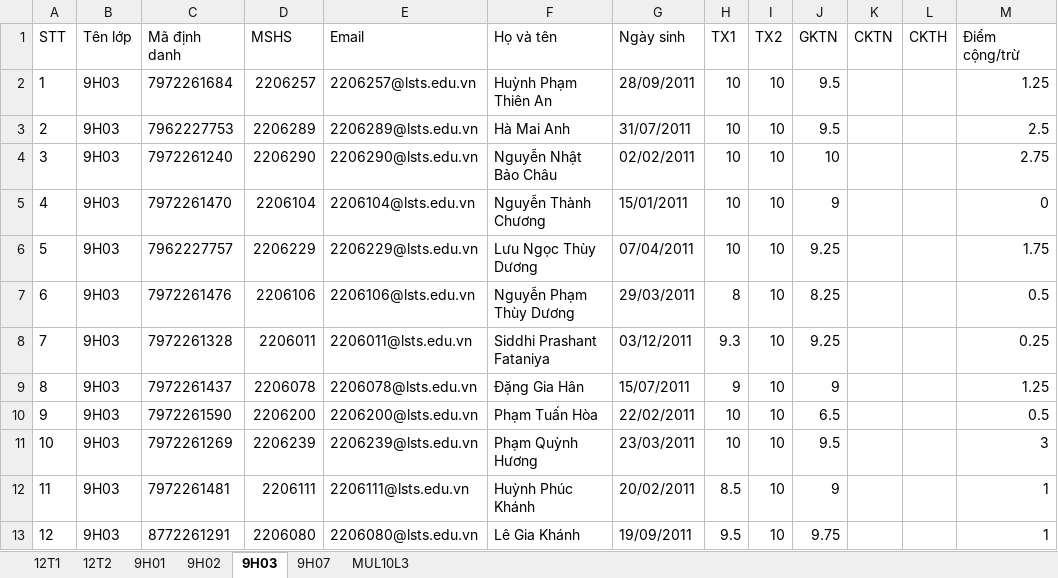
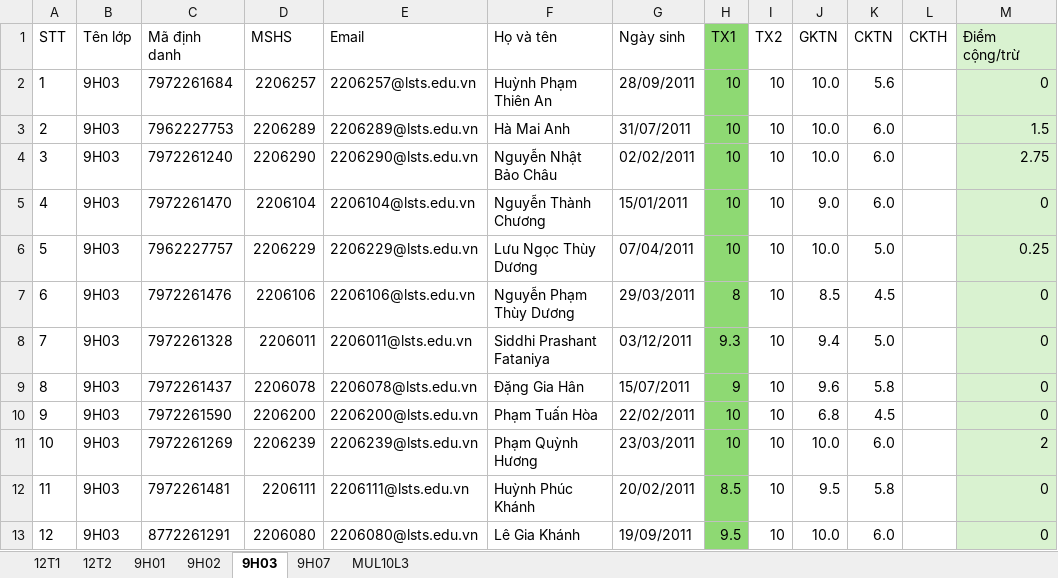
Before and after one commit to VuKhang-lsts/SodiemHK22526, an Excel workbook: data/so-diem.xlsx, sheet 9H03, drawn as a sheet; only a part is shown; values as stored, in another font and other column widths than the file's, no borders; table styles not drawn; the diff covers the shown part only; the diff names each change by its address in the sheet, - before the commit and + after, or states it on an @@ line.

```diff
--- a/data/so-diem.xlsx (sheet 9H03)
+++ b/data/so-diem.xlsx (sheet 9H03)
-H1:H13 fill: none
+H1:H13 fill: #8ED973
-M1:M13 fill: none
+M1:M13 fill: #D9F2D0
-J2:J3 (GKTN): 9.5
+J2:J3 (GKTN): 10.0
-K2 (CKTN): (empty)
+K2 (CKTN): 5.6
-M2 (Điểm cộng/trừ): 1.25
+M2 (Điểm cộng/trừ): 0
-K3:K5 (CKTN): (empty)
+K3:K5 (CKTN): 6.0
-M3 (Điểm cộng/trừ): 2.5
+M3 (Điểm cộng/trừ): 1.5
-J4 (GKTN): 10
+J4 (GKTN): 10.0
-J5 (GKTN): 9
+J5 (GKTN): 9.0
-J6 (GKTN): 9.25
+J6 (GKTN): 10.0
-K6 (CKTN): (empty)
+K6 (CKTN): 5.0
-M6 (Điểm cộng/trừ): 1.75
+M6 (Điểm cộng/trừ): 0.25
-J7 (GKTN): 8.25
+J7 (GKTN): 8.5
-K7 (CKTN): (empty)
+K7 (CKTN): 4.5
-M7 (Điểm cộng/trừ): 0.5
+M7 (Điểm cộng/trừ): 0
-J8 (GKTN): 9.25
+J8 (GKTN): 9.4
-K8 (CKTN): (empty)
+K8 (CKTN): 5.0
-M8 (Điểm cộng/trừ): 0.25
+M8 (Điểm cộng/trừ): 0
-J9 (GKTN): 9
+J9 (GKTN): 9.6
-K9 (CKTN): (empty)
+K9 (CKTN): 5.8
-M9 (Điểm cộng/trừ): 1.25
+M9 (Điểm cộng/trừ): 0
-J10 (GKTN): 6.5
+J10 (GKTN): 6.8
-K10 (CKTN): (empty)
+K10 (CKTN): 4.5
-M10 (Điểm cộng/trừ): 0.5
+M10 (Điểm cộng/trừ): 0
-J11 (GKTN): 9.5
+J11 (GKTN): 10.0
-K11 (CKTN): (empty)
+K11 (CKTN): 6.0
-M11 (Điểm cộng/trừ): 3
+M11 (Điểm cộng/trừ): 2
-J12 (GKTN): 9
+J12 (GKTN): 9.5
-K12 (CKTN): (empty)
+K12 (CKTN): 5.8
-M12:M13 (Điểm cộng/trừ): 1
+M12:M13 (Điểm cộng/trừ): 0
-J13 (GKTN): 9.75
+J13 (GKTN): 10.0
-K13 (CKTN): (empty)
+K13 (CKTN): 6.0
```
Also changed, not shown: 50 edited cells and cell formats elsewhere in this sheet, sheet 9H01, sheet 9H02, sheet MUL10L3, sheet 9H07, sheet 12T1, sheet 12T2.
